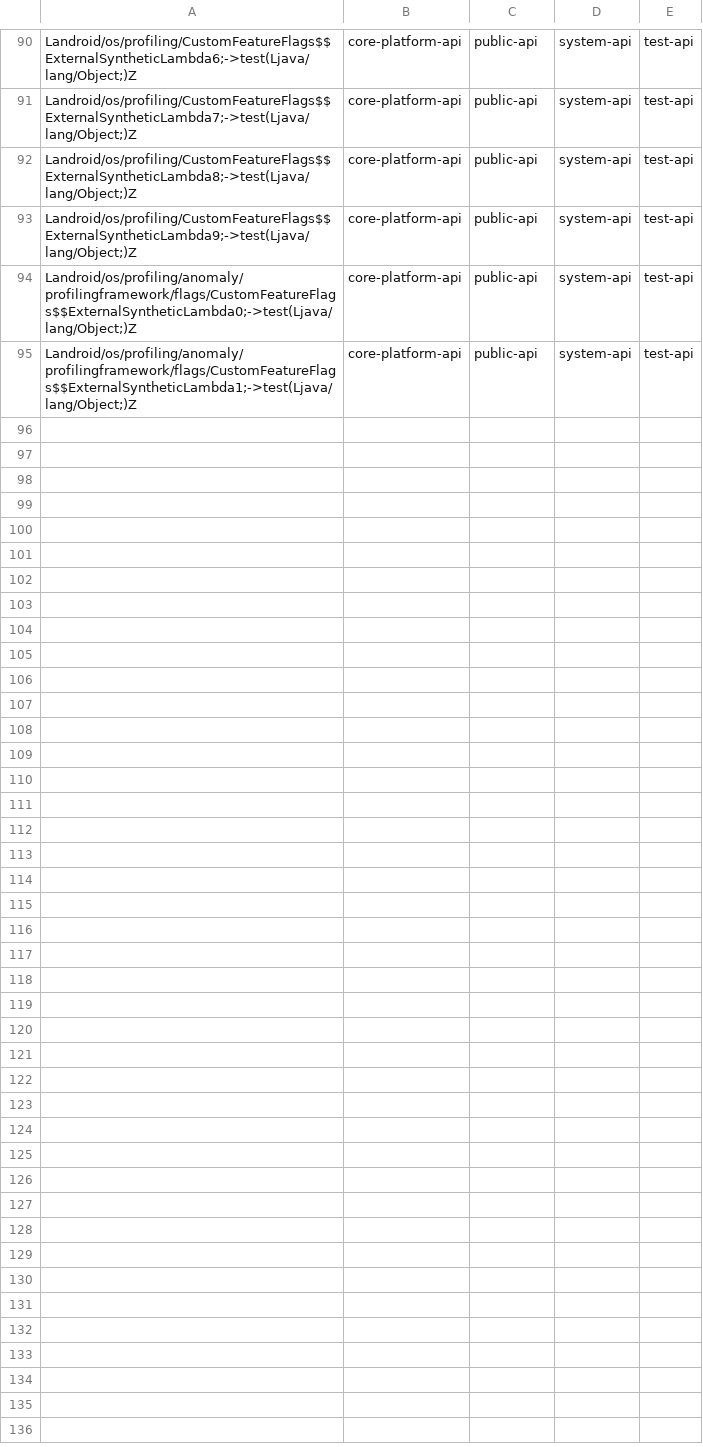
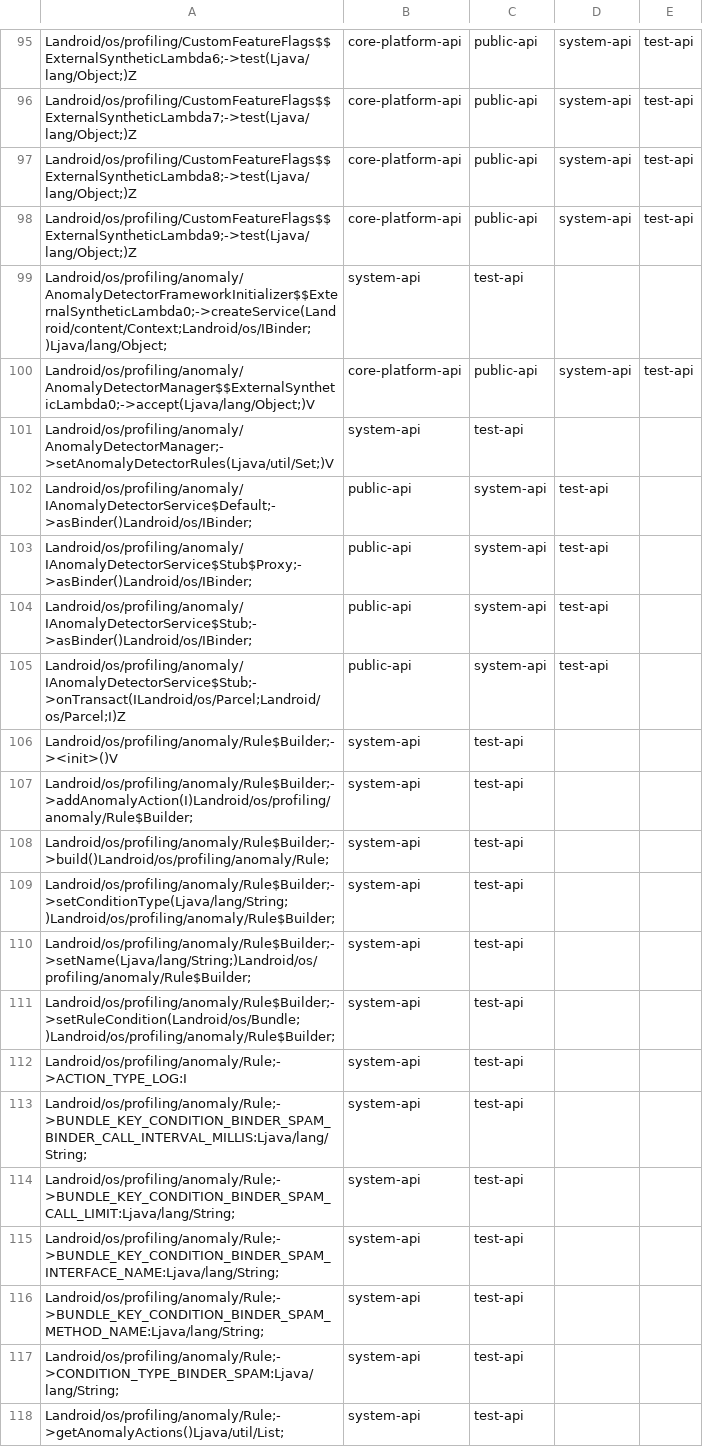
Before and after one commit to CodeLinaro-mirror/la_platform_prebuilts_module_sdk_Profiling, a CSV file: current/hiddenapi/filtered-stub-flags.csv, drawn as a sheet; only a part is shown, gaps mark what is left out; the shorter side is filled out with more unchanged rows; the diff covers the shown part only.

```diff
--- a/current/hiddenapi/filtered-stub-flags.csv
+++ b/current/hiddenapi/filtered-stub-flags.csv
@@ -93 +98,21 @@ Landroid/os/profiling/CustomFeatureFlags$$ExternalSyntheticLambda8;->test(Ljava/
 Landroid/os/profiling/CustomFeatureFlags$$ExternalSyntheticLambda9;->test(Ljava/lang/Object;)Z,core-platform-api,public-api,system-api,test-api
+Landroid/os/profiling/anomaly/AnomalyDetectorFrameworkInitializer$$ExternalSyntheticLambda0;->createService(Landroid/content/Context;Landroid/os/IBinder;)Ljava/lang/Object;,system-api,test-api
+Landroid/os/profiling/anomaly/AnomalyDetectorManager$$ExternalSyntheticLambda0;->accept(Ljava/lang/Object;)V,core-platform-api,public-api,system-api,test-api
+Landroid/os/profiling/anomaly/AnomalyDetectorManager;->setAnomalyDetectorRules(Ljava/util/Set;)V,system-api,test-api
+Landroid/os/profiling/anomaly/IAnomalyDetectorService$Default;->asBinder()Landroid/os/IBinder;,public-api,system-api,test-api
+Landroid/os/profiling/anomaly/IAnomalyDetectorService$Stub$Proxy;->asBinder()Landroid/os/IBinder;,public-api,system-api,test-api
+Landroid/os/profiling/anomaly/IAnomalyDetectorService$Stub;->asBinder()Landroid/os/IBinder;,public-api,system-api,test-api
+Landroid/os/profiling/anomaly/IAnomalyDetectorService$Stub;->onTransact(ILandroid/os/Parcel;Landroid/os/Parcel;I)Z,public-api,system-api,test-api
+Landroid/os/profiling/anomaly/Rule$Builder;-><init>()V,system-api,test-api
+Landroid/os/profiling/anomaly/Rule$Builder;->addAnomalyAction(I)Landroid/os/profiling/anomaly/Rule$Builder;,system-api,test-api
+Landroid/os/profiling/anomaly/Rule$Builder;->build()Landroid/os/profiling/anomaly/Rule;,system-api,test-api
+Landroid/os/profiling/anomaly/Rule$Builder;->setConditionType(Ljava/lang/String;)Landroid/os/profiling/anomaly/Rule$Builder;,system-api,test-api
+Landroid/os/profiling/anomaly/Rule$Builder;->setName(Ljava/lang/String;)Landroid/os/profiling/anomaly/Rule$Builder;,system-api,test-api
+Landroid/os/profiling/anomaly/Rule$Builder;->setRuleCondition(Landroid/os/Bundle;)Landroid/os/profiling/anomaly/Rule$Builder;,system-api,test-api
+Landroid/os/profiling/anomaly/Rule;->ACTION_TYPE_LOG:I,system-api,test-api
+Landroid/os/profiling/anomaly/Rule;->BUNDLE_KEY_CONDITION_BINDER_SPAM_BINDER_CALL_INTERVAL_MILLIS:Ljava/lang/String;,system-api,test-api
+Landroid/os/profiling/anomaly/Rule;->BUNDLE_KEY_CONDITION_BINDER_SPAM_CALL_LIMIT:Ljava/lang/String;,system-api,test-api
+Landroid/os/profiling/anomaly/Rule;->BUNDLE_KEY_CONDITION_BINDER_SPAM_INTERFACE_NAME:Ljava/lang/String;,system-api,test-api
+Landroid/os/profiling/anomaly/Rule;->BUNDLE_KEY_CONDITION_BINDER_SPAM_METHOD_NAME:Ljava/lang/String;,system-api,test-api
+Landroid/os/profiling/anomaly/Rule;->CONDITION_TYPE_BINDER_SPAM:Ljava/lang/String;,system-api,test-api
+Landroid/os/profiling/anomaly/Rule;->getAnomalyActions()Ljava/util/List;,system-api,test-api
```
Also changed, not shown: 16 added rows and 1 edited cell elsewhere in this file, current/hiddenapi/filtered-flags.csv, current/hiddenapi/signature-patterns.csv, 37 other files.
